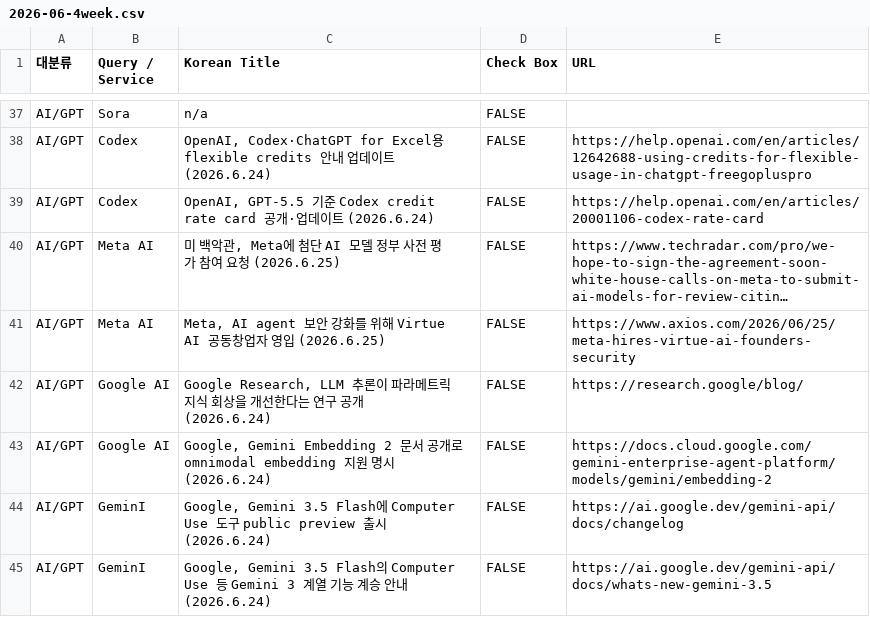
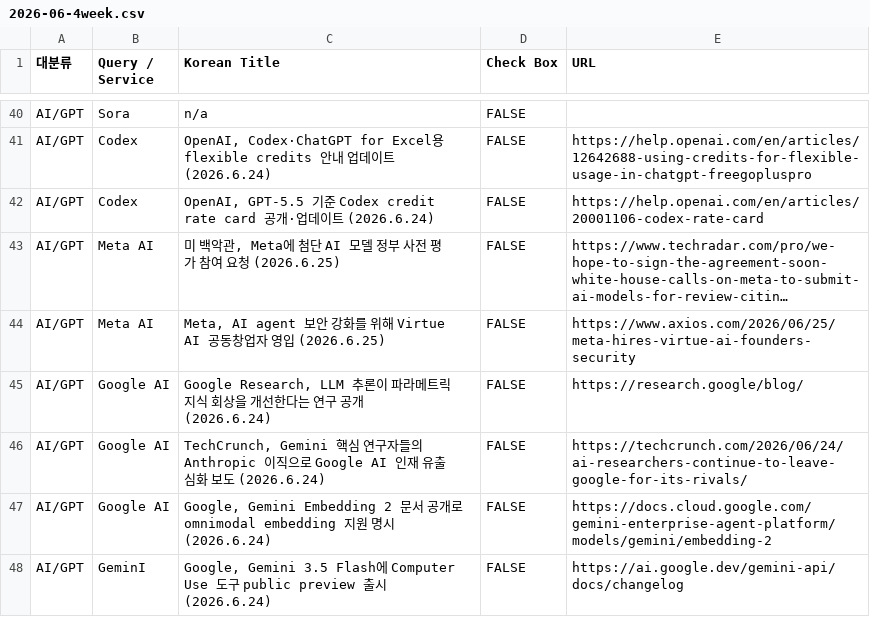
Before and after one commit to oliviajsy14-sketch/line, a CSV file: archives/global_it_trend/2026-06-4week.csv, drawn as a sheet; only a part is shown, gaps mark what is left out; the shorter side is filled out with more unchanged rows; long unchanged cells end in …; the diff covers the shown part only; the diff names each change by its address in the sheet, - before the commit and + after, or states it on an @@ line.

```diff
--- a/archives/global_it_trend/2026-06-4week.csv
+++ b/archives/global_it_trend/2026-06-4week.csv
+row 46: AI/GPT | Google AI | TechCrunch, Gemini 핵심 연구자들의 Anthropic 이직으로 Google AI 인재 유출 심화 보도 (2026.6.24) | FALSE | https://techcrunch.com/2026/06/24/ai-researchers-continue-to-leave-google-for-its-rivals/
```
Also changed, not shown: 15 added rows, 1 removed row and 18 edited cells elsewhere in this file, 1 other file.
